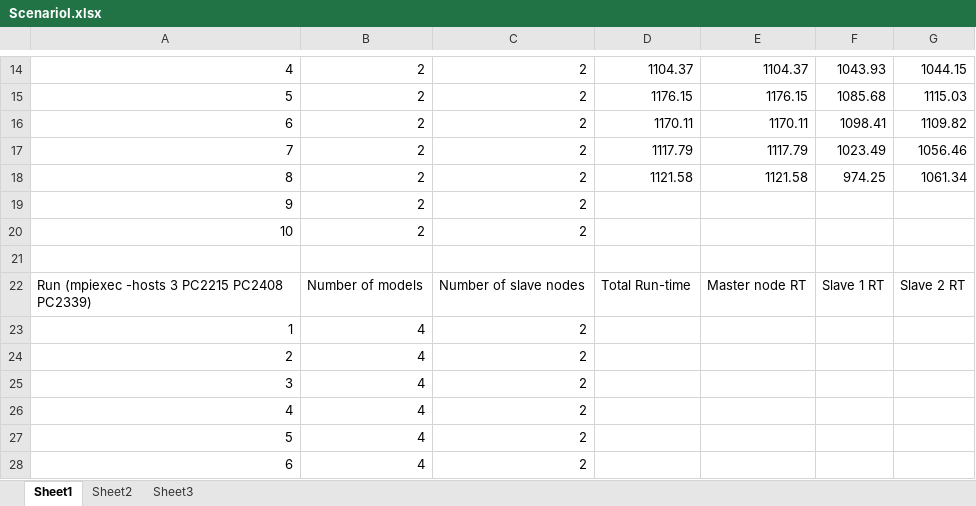
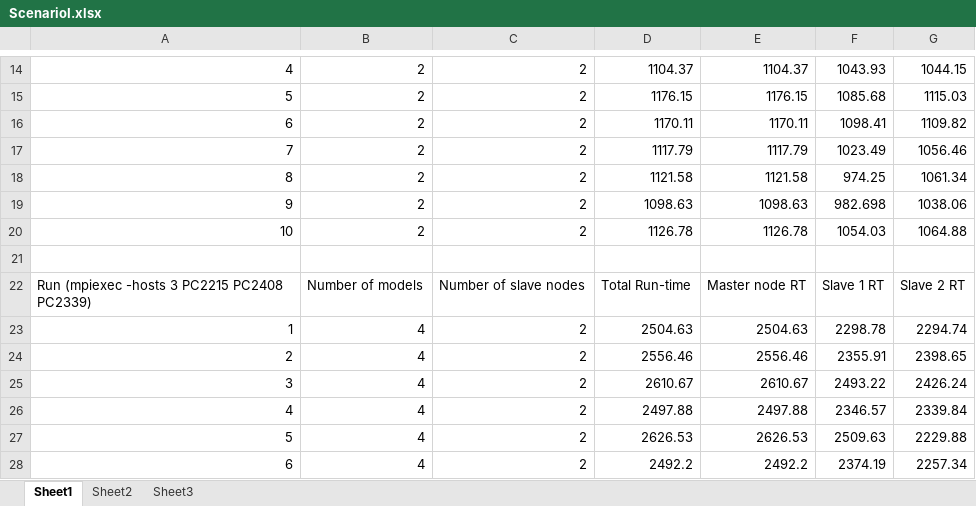
Before and after one commit to bsuman/ThesisDocumentation, an Excel workbook: Results/ScenarioI/ScenarioI.xlsx, sheet Sheet1, drawn as a sheet; only a part is shown, gaps mark what is left out; values as stored, in another font and other column widths than the file's, no borders; the diff covers the shown part only; the diff names each change by its address in the sheet, - before the commit and + after, or states it on an @@ line.

Commit message:
added the numbers for run2

```diff
--- a/Results/ScenarioI/ScenarioI.xlsx (sheet Sheet1)
+++ b/Results/ScenarioI/ScenarioI.xlsx (sheet Sheet1)
-D19: (empty)
+D19: 1098.63
-E19: (empty)
+E19: 1098.63
-F19: (empty)
+F19: 982.698
-G19: (empty)
+G19: 1038.06
-D20: (empty)
+D20: 1126.78
-E20: (empty)
+E20: 1126.78
-F20: (empty)
+F20: 1054.03
-G20: (empty)
+G20: 1064.88
-D23: (empty)
+D23: 2504.63
-E23: (empty)
+E23: 2504.63
-F23: (empty)
+F23: 2298.78
-G23: (empty)
+G23: 2294.74
-D24: (empty)
+D24: 2556.46
-E24: (empty)
+E24: 2556.46
-F24: (empty)
+F24: 2355.91
-G24: (empty)
+G24: 2398.65
-D25: (empty)
+D25: 2610.67
-E25: (empty)
+E25: 2610.67
-F25: (empty)
+F25: 2493.22
-G25: (empty)
+G25: 2426.24
-D26: (empty)
+D26: 2497.88
-E26: (empty)
+E26: 2497.88
-F26: (empty)
+F26: 2346.57
-G26: (empty)
+G26: 2339.84
-D27: (empty)
+D27: 2626.53
-E27: (empty)
+E27: 2626.53
-F27: (empty)
+F27: 2509.63
-G27: (empty)
+G27: 2229.88
-D28: (empty)
+D28: 2492.2
-E28: (empty)
+E28: 2492.2
-F28: (empty)
+F28: 2374.19
-G28: (empty)
+G28: 2257.34
```
Also changed, not shown: 12 edited cells elsewhere in this sheet.
